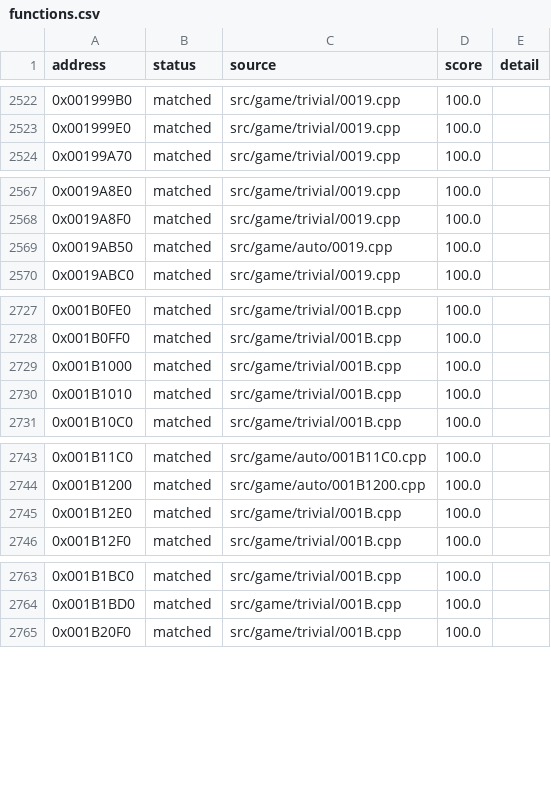
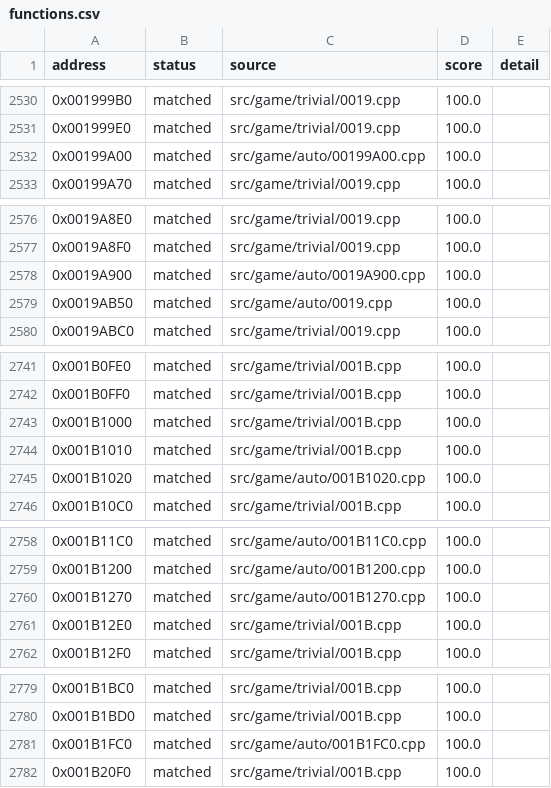
Before and after one commit to julian-perge/bustin-out-recomp, a CSV file: config/functions.csv, drawn as a sheet; only a part is shown, gaps mark what is left out; the diff covers the shown part only; the diff names each change by its address in the sheet, - before the commit and + after, or states it on an @@ line.

Commit message:
match: night batch 16, 19 of 20 matched, 1 parked

```diff
--- a/config/functions.csv
+++ b/config/functions.csv
+row 2532: 0x00199A00 | matched | src/game/auto/00199A00.cpp | 100.0
+row 2578: 0x0019A900 | matched | src/game/auto/0019A900.cpp | 100.0
+row 2745: 0x001B1020 | matched | src/game/auto/001B1020.cpp | 100.0
+row 2760: 0x001B1270 | matched | src/game/auto/001B1270.cpp | 100.0
+row 2781: 0x001B1FC0 | matched | src/game/auto/001B1FC0.cpp | 100.0
```
Also changed, not shown: 15 added rows elsewhere in this file, 20 other files.
